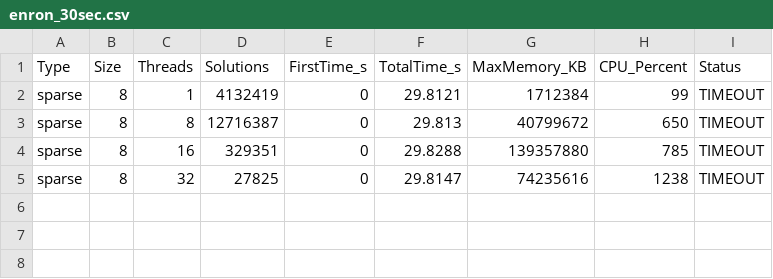
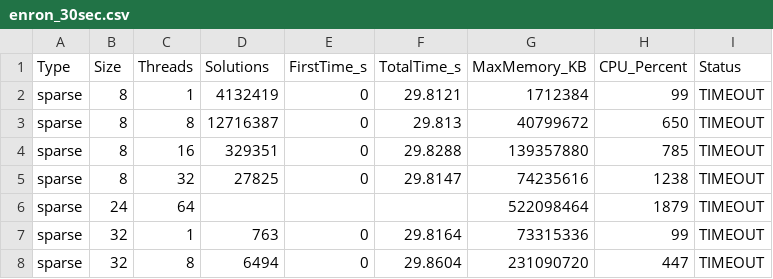
Before and after one commit to Park07/vf3lib, a CSV file: results/enron_30sec/run_20251116_070017/enron_30sec.csv, drawn as a sheet.

```diff
--- a/results/enron_30sec/run_20251116_070017/enron_30sec.csv
+++ b/results/enron_30sec/run_20251116_070017/enron_30sec.csv
@@ -5 +5,4 @@ sparse,8,16,329351,0,29.8288,139357880,785,TIMEOUT
 sparse,8,32,27825,0,29.8147,74235616,1238,TIMEOUT
+sparse,24,64,,,,522098464,1879,TIMEOUT
+sparse,32,1,763,0,29.8164,73315336,99,TIMEOUT
+sparse,32,8,6494,0,29.8604,231090720,447,TIMEOUT
```
Also changed, not shown: 3 other files.
